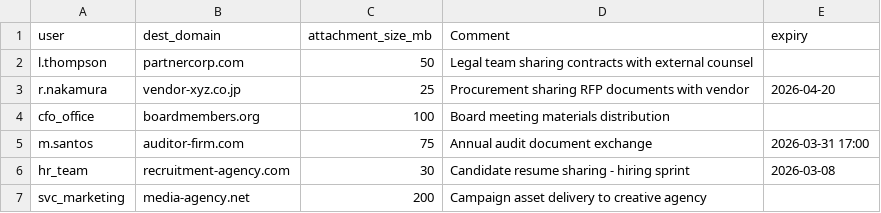
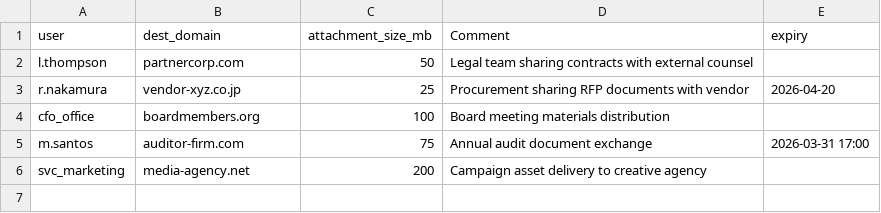
Before and after one commit to RelativisticJet/wl_manager, a CSV file: lookups/DR630_email_exfiltration.csv, drawn as a sheet; the diff names each change by its address in the sheet, - before the commit and + after, or states it on an @@ line.

```diff
--- a/lookups/DR630_email_exfiltration.csv
+++ b/lookups/DR630_email_exfiltration.csv
-row 6: hr_team | recruitment-agency.com | 30 | Candidate resume sharing - hiring sprint | 2026-03-08
```
Also changed, not shown: lookups/DR520_anomalous_logon_time.csv, lookups/DR610_vpn_anomaly.csv, 14 other files.
